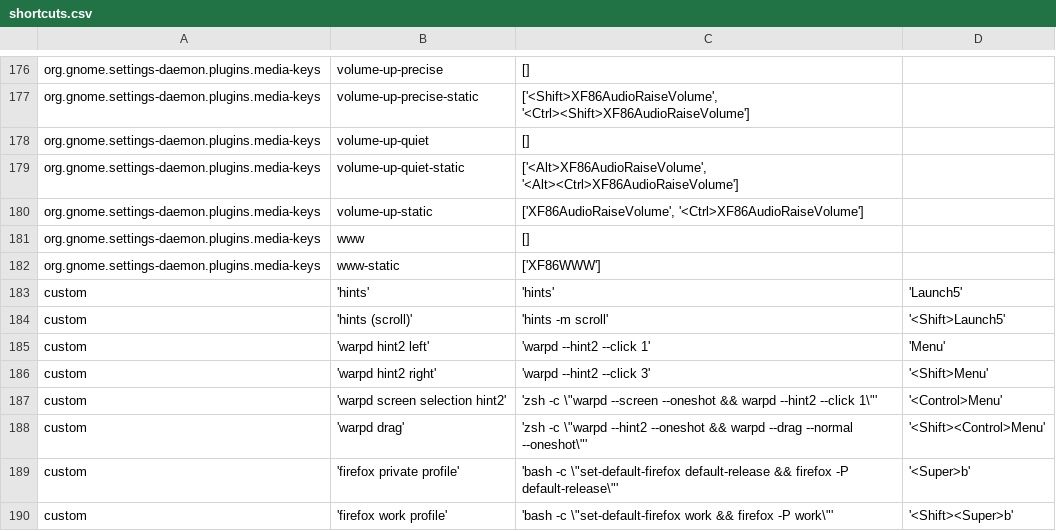
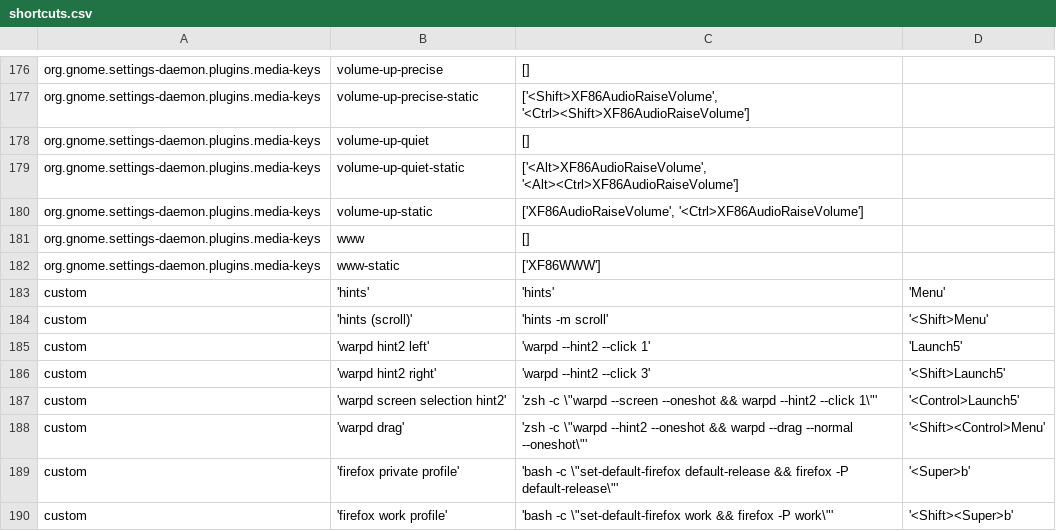
Before and after one commit to lineick/dotfiles, a CSV file: shortcuts.csv, drawn as a sheet; only a part is shown, gaps mark what is left out.

```diff
--- a/shortcuts.csv
+++ b/shortcuts.csv
@@ -182,7 +182,7 @@ org.gnome.settings-daemon.plugins.media-keys	www	[]
 org.gnome.settings-daemon.plugins.media-keys	www-static	['XF86WWW']
-custom	'hints'	'hints'	'Launch5'
-custom	'hints (scroll)'	'hints -m scroll'	'<Shift>Launch5'
-custom	'warpd hint2 left'	'warpd --hint2 --click 1'	'Menu'
-custom	'warpd hint2 right'	'warpd --hint2 --click 3'	'<Shift>Menu'
-custom	'warpd screen selection hint2'	'zsh -c \"warpd --screen --oneshot && warpd --hint2 --click 1\"'	'<Control>Menu'
+custom	'hints'	'hints'	'Menu'
+custom	'hints (scroll)'	'hints -m scroll'	'<Shift>Menu'
+custom	'warpd hint2 left'	'warpd --hint2 --click 1'	'Launch5'
+custom	'warpd hint2 right'	'warpd --hint2 --click 3'	'<Shift>Launch5'
+custom	'warpd screen selection hint2'	'zsh -c \"warpd --screen --oneshot && warpd --hint2 --click 1\"'	'<Control>Launch5'
 custom	'warpd drag'	'zsh -c \"warpd --hint2 --oneshot && warpd --drag --normal --oneshot\"'	'<Shift><Control>Menu'
```
Also changed, not shown: 2 other files.
